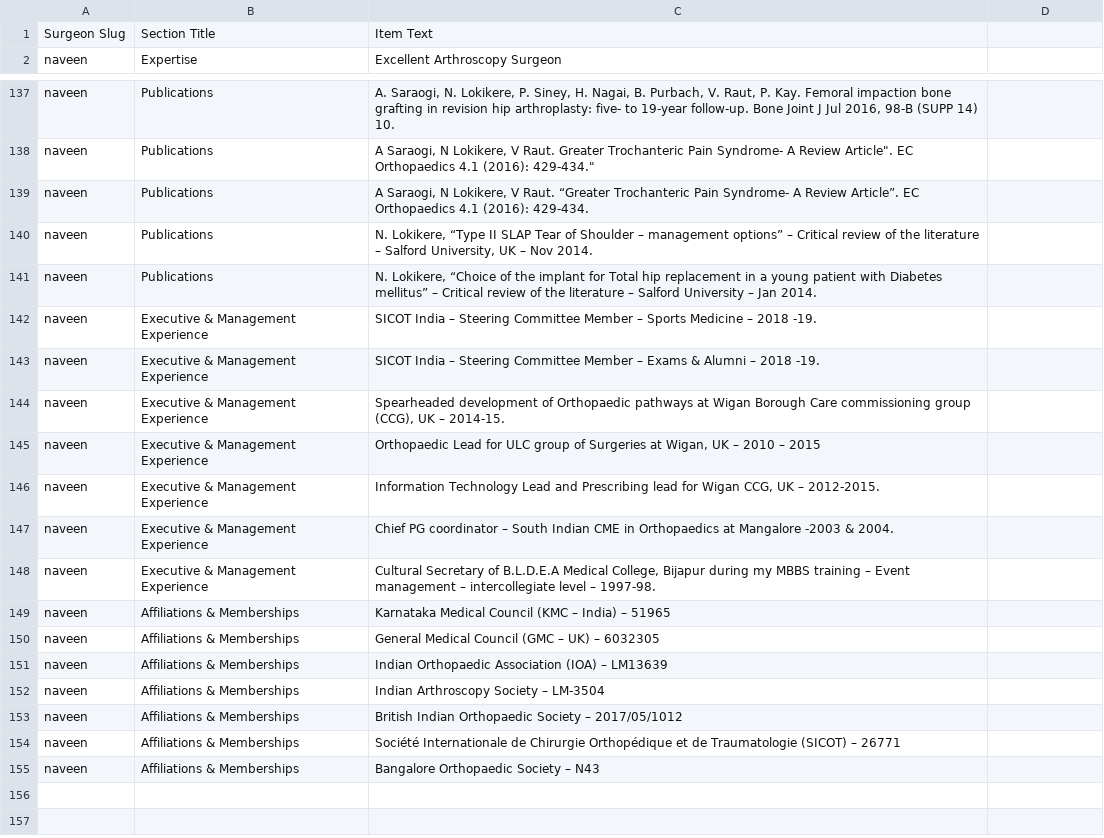
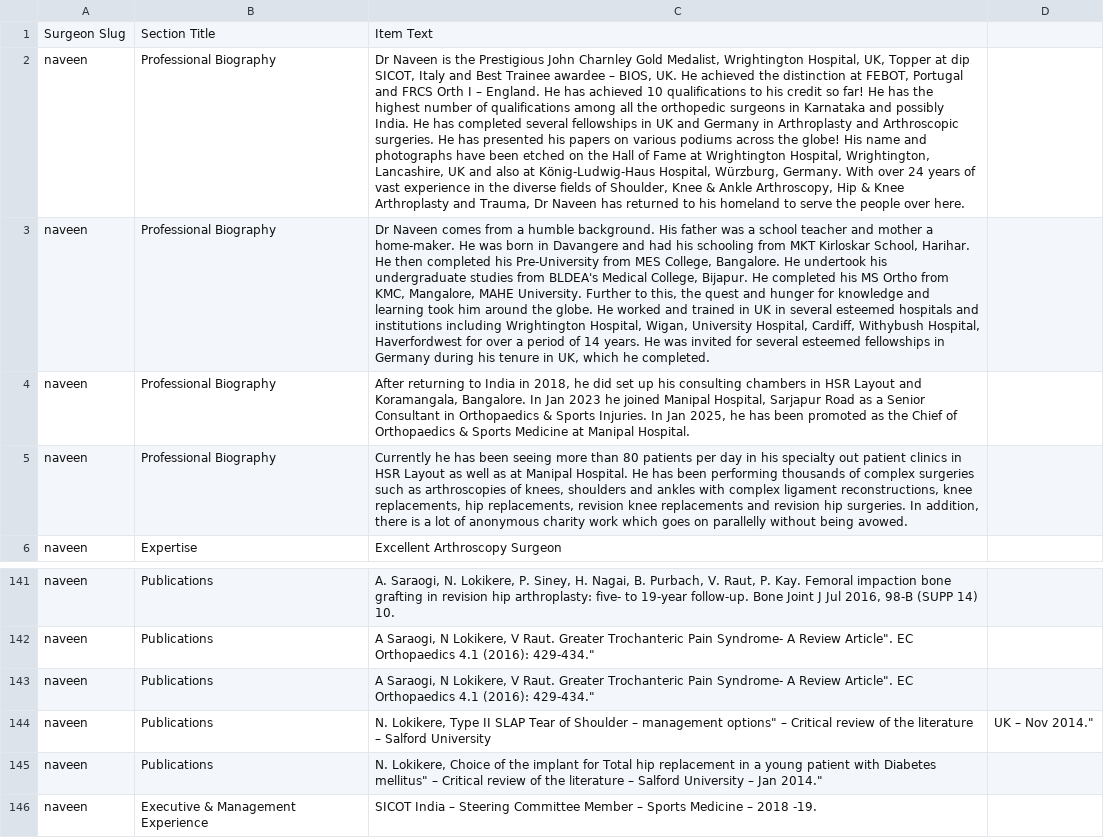
Before and after one commit to harshatrebound/for_doc, a CSV file: surgeons_data.csv, drawn as a sheet; only a part is shown, gaps mark what is left out; the shorter side is filled out with more unchanged rows; addresses are those after the commit; the diff covers the shown part only; the diff names each change by its address in the sheet, - before the commit and + after, or states it on an @@ line.

```diff
--- a/surgeons_data.csv
+++ b/surgeons_data.csv
+row 2: naveen | Professional Biography | Dr Naveen is the Prestigious John Charnley Gold Medalist, Wrightington Hospital, UK, Topper at dip SICOT, Italy and Best Trainee awardee – BIOS, UK. He achieved the distinction at FEBOT, Portugal and FRCS Orth I – England. He has achieved 10 qualifications to his credit so far! He has the highest number of qualifications among all the orthopedic surgeons in Karnataka and possibly India. He has completed several fellowships in UK and Germany in Arthroplasty and Arthroscopic surgeries. He has presented his papers on various podiums across the globe! His name and photographs have been etched on the Hall of Fame at Wrightington Hospital, Wrightington, Lancashire, UK and also at König-Ludwig-Haus Hospital, Würzburg, Germany. With over 24 years of vast experience in the diverse fields of Shoulder, Knee & Ankle Arthroscopy, Hip & Knee Arthroplasty and Trauma, Dr Naveen has returned to his homeland to serve the people over here.
+row 3: naveen | Professional Biography | Dr Naveen comes from a humble background. His father was a school teacher and mother a home-maker. He was born in Davangere and had his schooling from MKT Kirloskar School, Harihar. He then completed his Pre-University from MES College, Bangalore. He undertook his undergraduate studies from BLDEA's Medical College, Bijapur. He completed his MS Ortho from KMC, Mangalore, MAHE University. Further to this, the quest and hunger for knowledge and learning took him around the globe. He worked and trained in UK in several esteemed hospitals and institutions including Wrightington Hospital, Wigan, University Hospital, Cardiff, Withybush Hospital, Haverfordwest for over a period of 14 years. He was invited for several esteemed fellowships in Germany during his tenure in UK, which he completed.
+row 4: naveen | Professional Biography | After returning to India in 2018, he did set up his consulting chambers in HSR Layout and Koramangala, Bangalore. In Jan 2023 he joined Manipal Hospital, Sarjapur Road as a Senior Consultant in Orthopaedics & Sports Injuries. In Jan 2025, he has been promoted as the Chief of Orthopaedics & Sports Medicine at Manipal Hospital.
+row 5: naveen | Professional Biography | Currently he has been seeing more than 80 patients per day in his specialty out patient clinics in HSR Layout as well as at Manipal Hospital. He has been performing thousands of complex surgeries such as arthroscopies of knees, shoulders and ankles with complex ligament reconstructions, knee replacements, hip replacements, revision knee replacements and revision hip surgeries. In addition, there is a lot of anonymous charity work which goes on parallelly without being avowed.
-C143: …V Raut. “Greater Trochanteric Pain Syndrome- A Review Article”. EC Orthopaedics 4.1 (2016): 429-434.
+C143: …V Raut. Greater Trochanteric Pain Syndrome- A Review Article". EC Orthopaedics 4.1 (2016): 429-434."
-C144: N. Lokikere, “Type II SLAP Tear of Shoulder – management options” – Critical review of the literature – Salford University, UK – Nov 2014.
+C144: N. Lokikere, Type II SLAP Tear of Shoulder – management options" – Critical review of the literature – Salford University
-D144: (empty)
+D144: UK – Nov 2014."
-C145: N. Lokikere, “Choice of the implant for Total hip replacement in a young patient with Diabetes mellitus” – Critical review of the literature – Salford University – Jan 2014.
+C145: N. Lokikere, Choice of the implant for Total hip replacement in a young patient with Diabetes mellitus" – Critical review of the literature – Salford University – Jan 2014."
```
Also changed, not shown: 25 added rows elsewhere in this file, 3 other files.
